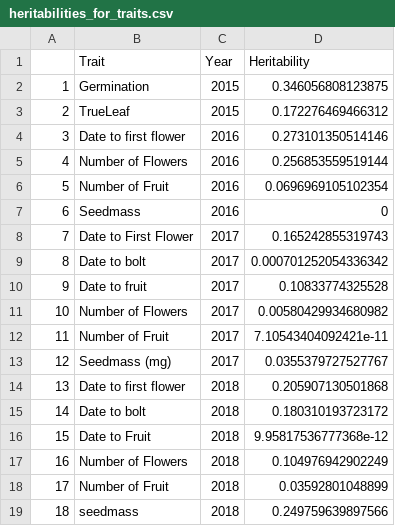
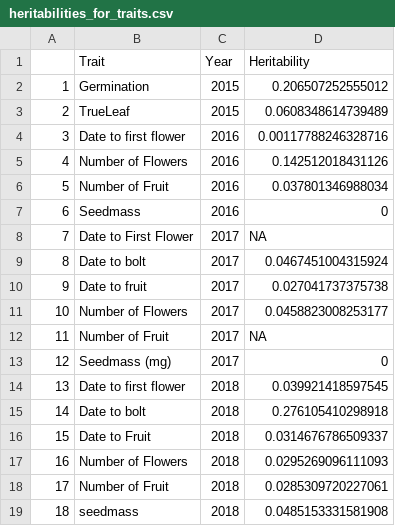
Before and after one commit to zeb-yoko/geum-aster, a CSV file: heritabilities_for_traits.csv, drawn as a sheet.

Commit message:
-updated models to correctly address fixed effect level (creating a grand mean across fixed effects rather than using the first leve/intercept mean). Models that would not resolve are now listed as NA's on the .csv rather than an unreliable value.

```diff
--- a/heritabilities_for_traits.csv
+++ b/heritabilities_for_traits.csv
@@ -1,19 +1,19 @@
 "","Trait","Year","Heritability"
-"1","Germination","2015",0.346056808123875
-"2","TrueLeaf","2015",0.172276469466312
-"3","Date to first flower","2016",0.273101350514146
-"4","Number of Flowers","2016",0.256853559519144
-"5","Number of Fruit","2016",0.0696969105102354
+"1","Germination","2015",0.206507252555012
+"2","TrueLeaf","2015",0.0608348614739489
+"3","Date to first flower","2016",0.00117788246328716
+"4","Number of Flowers","2016",0.142512018431126
+"5","Number of Fruit","2016",0.037801346988034
 "6","Seedmass","2016",0
-"7","Date to First Flower","2017",0.165242855319743
-"8","Date to bolt","2017",0.000701252054336342
-"9","Date to fruit","2017",0.10833774325528
-"10","Number of Flowers","2017",0.00580429934680982
-"11","Number of Fruit","2017",7.10543404092421e-11
-"12","Seedmass (mg)","2017",0.0355379727527767
-"13","Date to first flower","2018",0.205907130501868
-"14","Date to bolt","2018",0.180310193723172
-"15","Date to Fruit","2018",9.95817536777368e-12
-"16","Number of Flowers","2018",0.104976942902249
-"17","Number of Fruit","2018",0.03592801048899
-"18","seedmass","2018",0.249759639897566
+"7","Date to First Flower","2017",NA
+"8","Date to bolt","2017",0.0467451004315924
+"9","Date to fruit","2017",0.027041737375738
+"10","Number of Flowers","2017",0.0458823008253177
+"11","Number of Fruit","2017",NA
+"12","Seedmass (mg)","2017",0
+"13","Date to first flower","2018",0.039921418597545
+"14","Date to bolt","2018",0.276105410298918
+"15","Date to Fruit","2018",0.0314676786509337
+"16","Number of Flowers","2018",0.0295269096111093
+"17","Number of Fruit","2018",0.0285309720227061
+"18","seedmass","2018",0.0485153331581908
```
Also changed, not shown: 1 other file.
